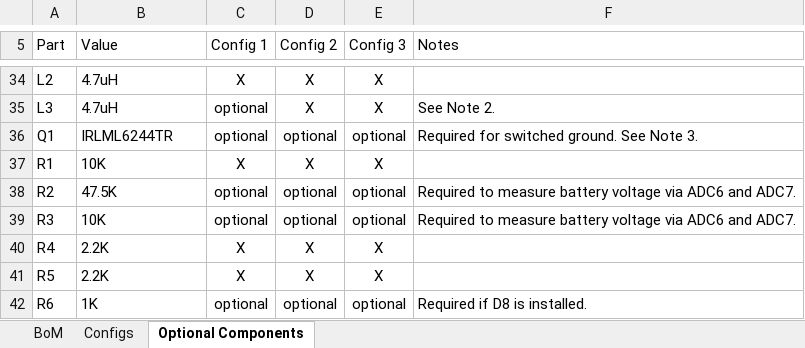
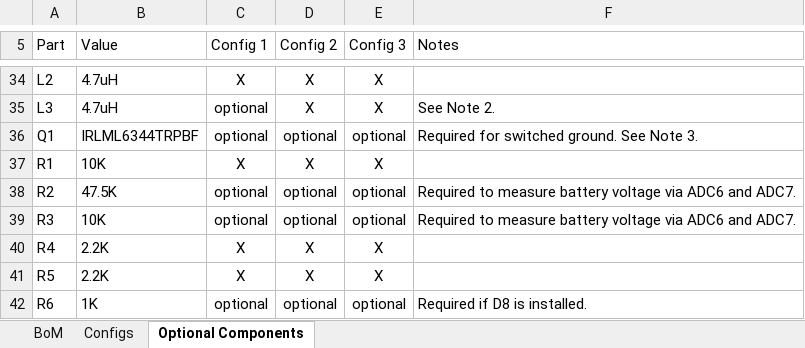
Before and after one commit to JChristensen/aaXBee_HW, an Excel workbook: aaXBee_BOM.xlsx, sheet Optional Components, drawn as a sheet; only a part is shown, gaps mark what is left out; values as stored, in another font and other column widths than the file's, no borders; table styles not drawn; the diff names each change by its address in the sheet, - before the commit and + after, or states it on an @@ line.

Commit message:
Change Q1 to IRLML6344TRPBF.

```diff
--- a/aaXBee_BOM.xlsx (sheet Optional Components)
+++ b/aaXBee_BOM.xlsx (sheet Optional Components)
-B36 (Value): IRLML6244TR
+B36 (Value): IRLML6344TRPBF
```
Also changed, not shown: sheet BoM, 5 other files.
